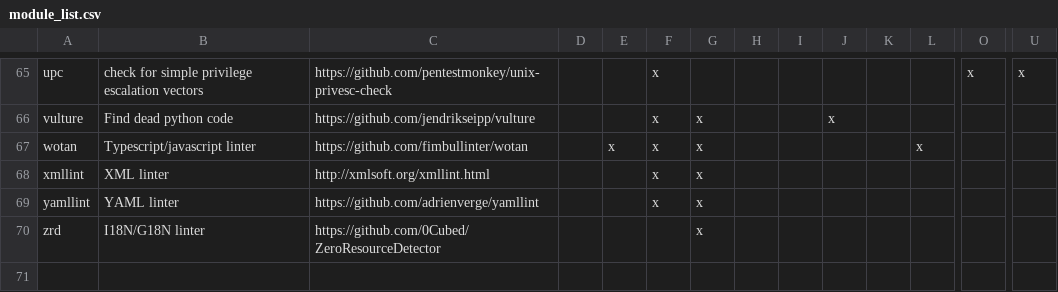
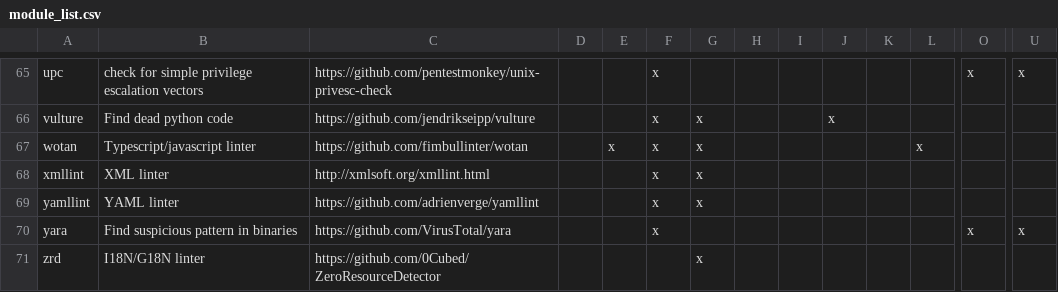
Before and after one commit to priv-kweihmann/meta-sca, a CSV file: files/module_list.csv, drawn as a sheet; only a part is shown, gaps mark what is left out; rows hold the shown columns only; the diff names each change by its address in the sheet, - before the commit and + after, or states it on an @@ line.

Commit message:
Add yara as tool
Closes #232

```diff
--- a/files/module_list.csv
+++ b/files/module_list.csv
+row 70: yara | Find suspicious pattern in binaries | https://github.com/VirusTotal/yara |  |  | x |  |  |  |  |  |  | x | x
```
Also changed, not shown: 13 other files.
